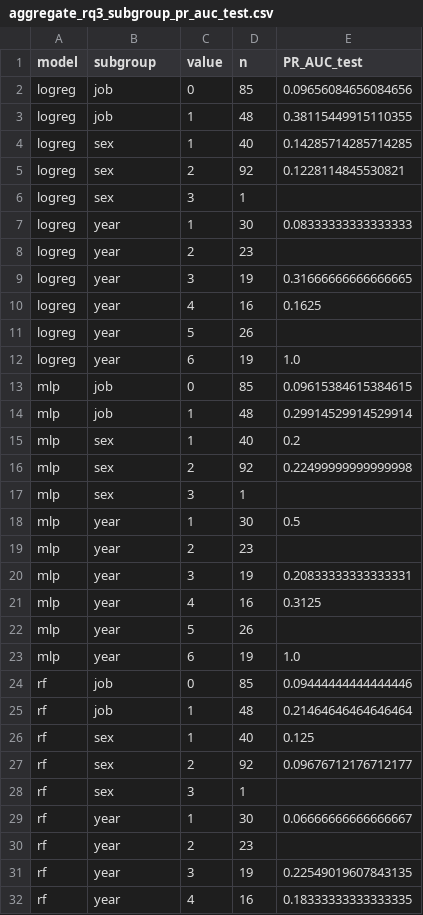
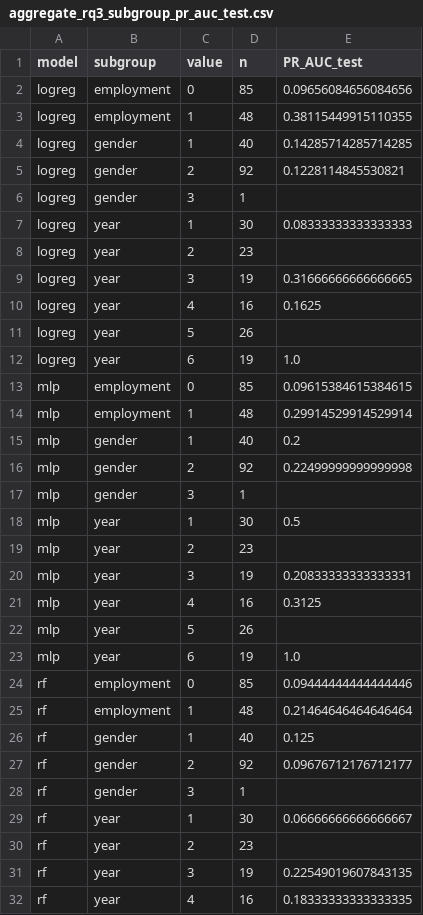
Before and after one commit to EvgenyKoles/final_cs_magister, a CSV file: artifacts/metrics/aggregate_rq3_subgroup_pr_auc_test.csv, drawn as a sheet; only a part is shown; the diff covers the shown part only.

```diff
--- a/artifacts/metrics/aggregate_rq3_subgroup_pr_auc_test.csv
+++ b/artifacts/metrics/aggregate_rq3_subgroup_pr_auc_test.csv
@@ -1,7 +1,7 @@
 model,subgroup,value,n,PR_AUC_test
-logreg,job,0,85,0.09656084656084656
-logreg,job,1,48,0.38115449915110355
-logreg,sex,1,40,0.14285714285714285
-logreg,sex,2,92,0.1228114845530821
-logreg,sex,3,1,
+logreg,employment,0,85,0.09656084656084656
+logreg,employment,1,48,0.38115449915110355
+logreg,gender,1,40,0.14285714285714285
+logreg,gender,2,92,0.1228114845530821
+logreg,gender,3,1,
 logreg,year,1,30,0.08333333333333333
@@ -12,7 +12,7 @@ logreg,year,5,26,
 logreg,year,6,19,1.0
-mlp,job,0,85,0.09615384615384615
-mlp,job,1,48,0.29914529914529914
-mlp,sex,1,40,0.2
-mlp,sex,2,92,0.22499999999999998
-mlp,sex,3,1,
+mlp,employment,0,85,0.09615384615384615
+mlp,employment,1,48,0.29914529914529914
+mlp,gender,1,40,0.2
+mlp,gender,2,92,0.22499999999999998
+mlp,gender,3,1,
 mlp,year,1,30,0.5
@@ -23,7 +23,7 @@ mlp,year,5,26,
 mlp,year,6,19,1.0
-rf,job,0,85,0.09444444444444446
-rf,job,1,48,0.21464646464646464
-rf,sex,1,40,0.125
-rf,sex,2,92,0.09676712176712177
-rf,sex,3,1,
+rf,employment,0,85,0.09444444444444446
+rf,employment,1,48,0.21464646464646464
+rf,gender,1,40,0.125
+rf,gender,2,92,0.09676712176712177
+rf,gender,3,1,
 rf,year,1,30,0.06666666666666667
```
Also changed, not shown: 5 edited cells elsewhere in this file, artifacts/metrics/aggregate_rq2_features_summary.csv, 5 other files.
